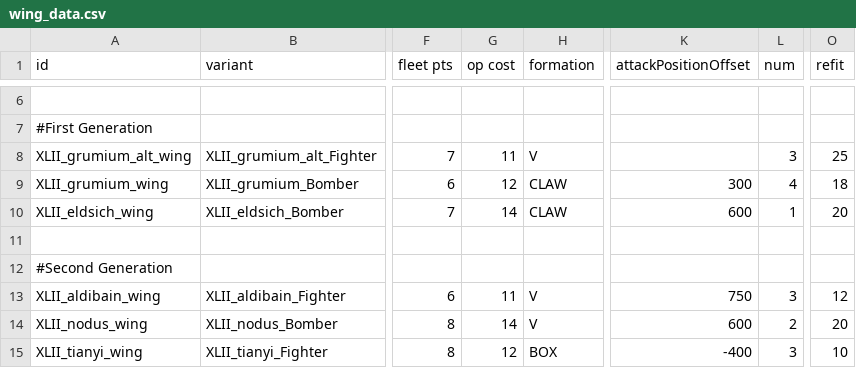
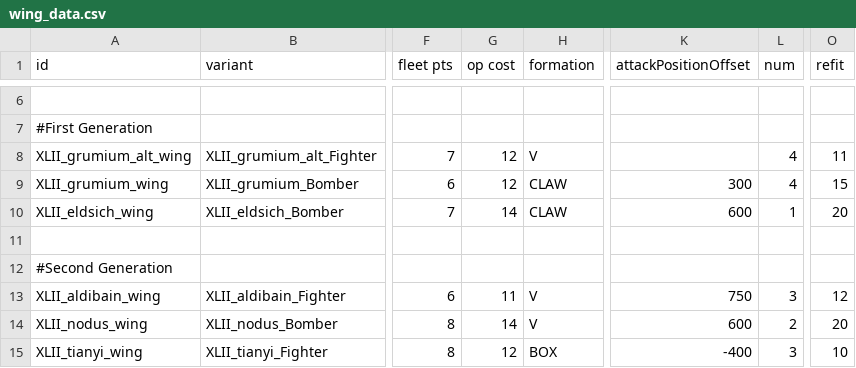
Before and after one commit to Levianeer/Draconis-Fleet, a CSV file: data/hulls/wing_data.csv, drawn as a sheet; only a part is shown, gaps mark what is left out; the diff names each change by its address in the sheet, - before the commit and + after, or states it on an @@ line.

Commit message:
Update wing_data.csv
Make the Grumium more appealing

```diff
--- a/data/hulls/wing_data.csv
+++ b/data/hulls/wing_data.csv
-G8 (op cost): 11
+G8 (op cost): 12
-L8 (num): 3
+L8 (num): 4
-O8 (refit): 25
+O8 (refit): 11
-O9 (refit): 18
+O9 (refit): 15
```
